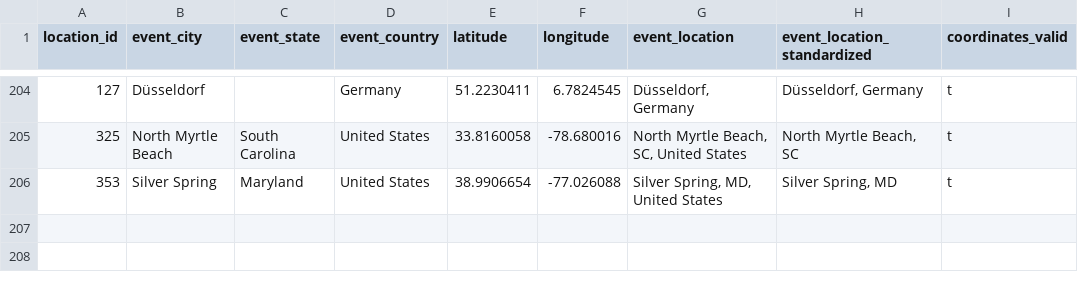
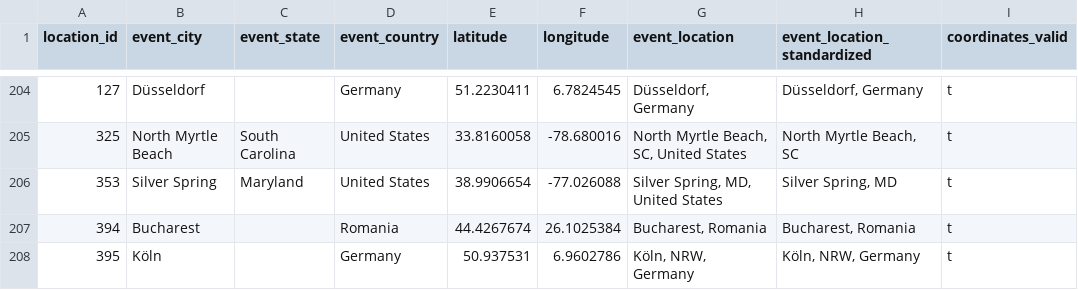
Before and after one commit to zlat1109/wsdc-data-pipeline, a CSV file: data/location_info.csv, drawn as a sheet; only a part is shown, gaps mark what is left out.

```diff
--- a/data/location_info.csv
+++ b/data/location_info.csv
@@ -206 +206,3 @@ location_id,event_city,event_state,event_country,latitude,longitude,event_locati
 353,Silver Spring,Maryland,United States,38.9906654,-77.026088,"Silver Spring, MD, United States","Silver Spring, MD",t
+394,Bucharest,,Romania,44.4267674,26.1025384,"Bucharest, Romania","Bucharest, Romania",t
+395,Köln,,Germany,50.937531,6.9602786,"Köln, NRW, Germany","Köln, NRW, Germany",t
```
Also changed, not shown: data/events_calendar/edition_date_matches.csv, data/events_calendar/events_calendar.csv, 7 other files.
